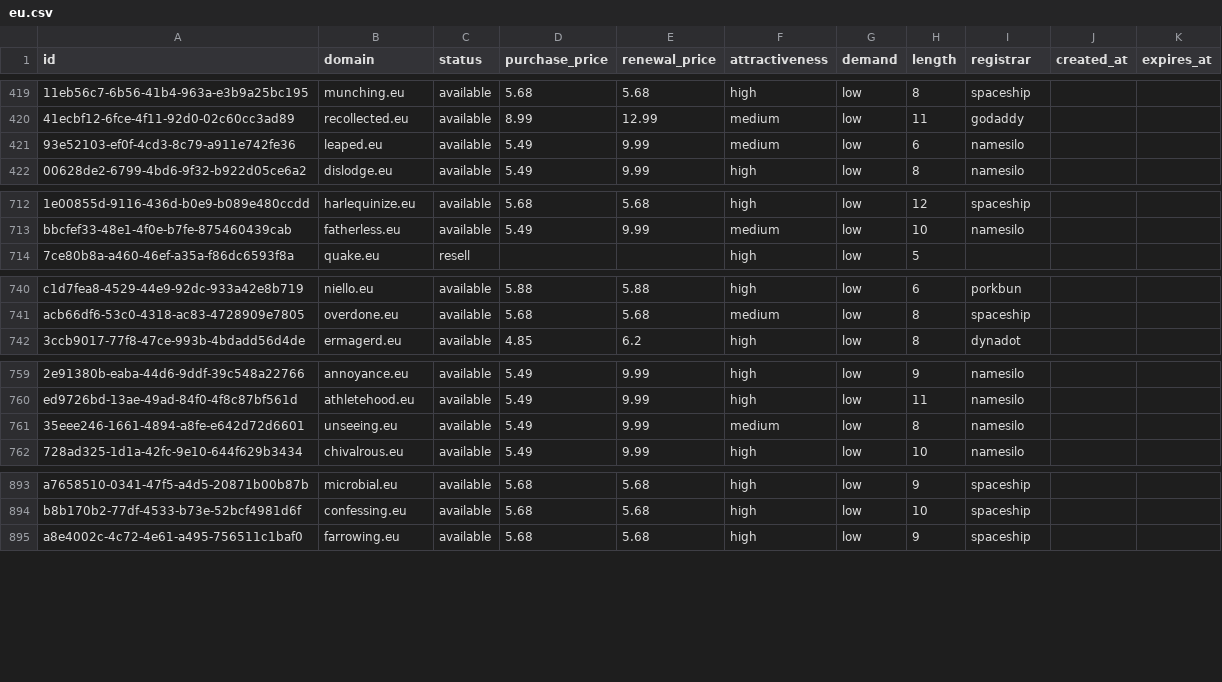
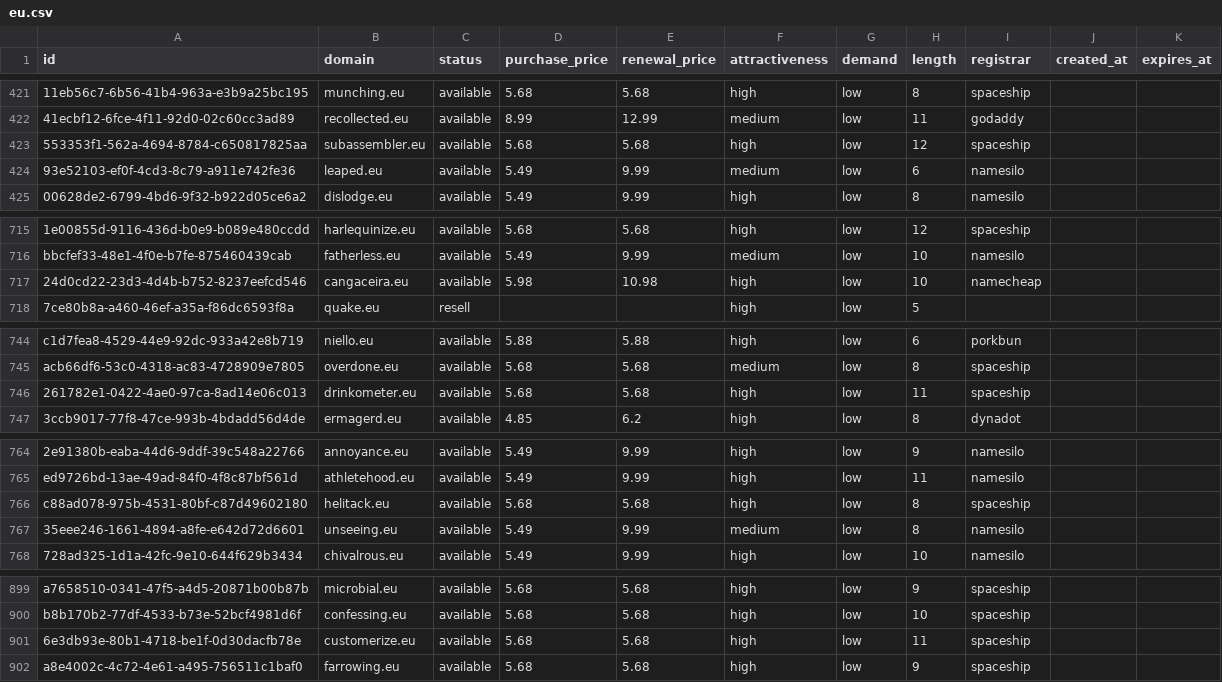
Before and after one commit to UniqueDomains/eu-oneword-domains, a CSV file: eu.csv, drawn as a sheet; only a part is shown, gaps mark what is left out; the diff covers the shown part only; the diff names each change by its address in the sheet, - before the commit and + after, or states it on an @@ line.

```diff
--- a/eu.csv
+++ b/eu.csv
+row 423: 553353f1-562a-4694-8784-c650817825aa | subassembler.eu | available | 5.68 | 5.68 | high | low | 12 | spaceship
+row 717: 24d0cd22-23d3-4d4b-b752-8237eefcd546 | cangaceira.eu | available | 5.98 | 10.98 | high | low | 10 | namecheap
+row 746: 261782e1-0422-4ae0-97ca-8ad14e06c013 | drinkometer.eu | available | 5.68 | 5.68 | high | low | 11 | spaceship
+row 766: c88ad078-975b-4531-80bf-c87d49602180 | helitack.eu | available | 5.68 | 5.68 | high | low | 8 | spaceship
+row 901: 6e3db93e-80b1-4718-be1f-0d30dacfb78e | customerize.eu | available | 5.68 | 5.68 | high | low | 11 | spaceship
```
Also changed, not shown: 5 added rows and 10 removed rows elsewhere in this file, 5 other files.
